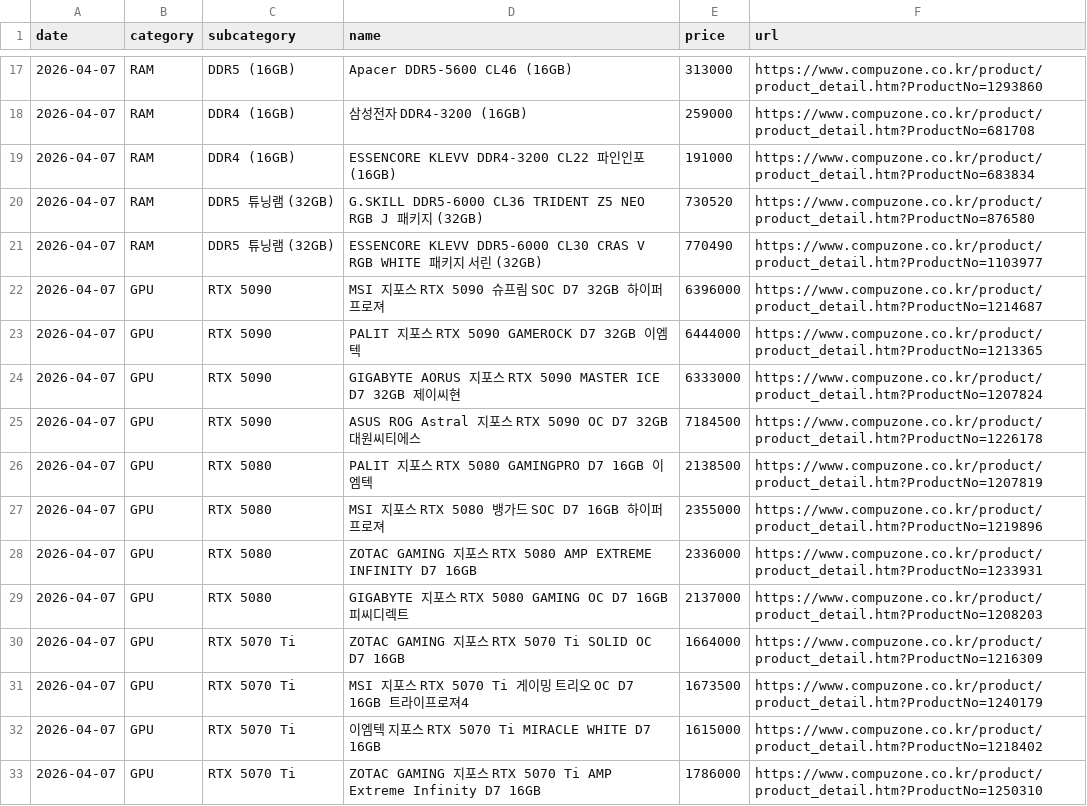
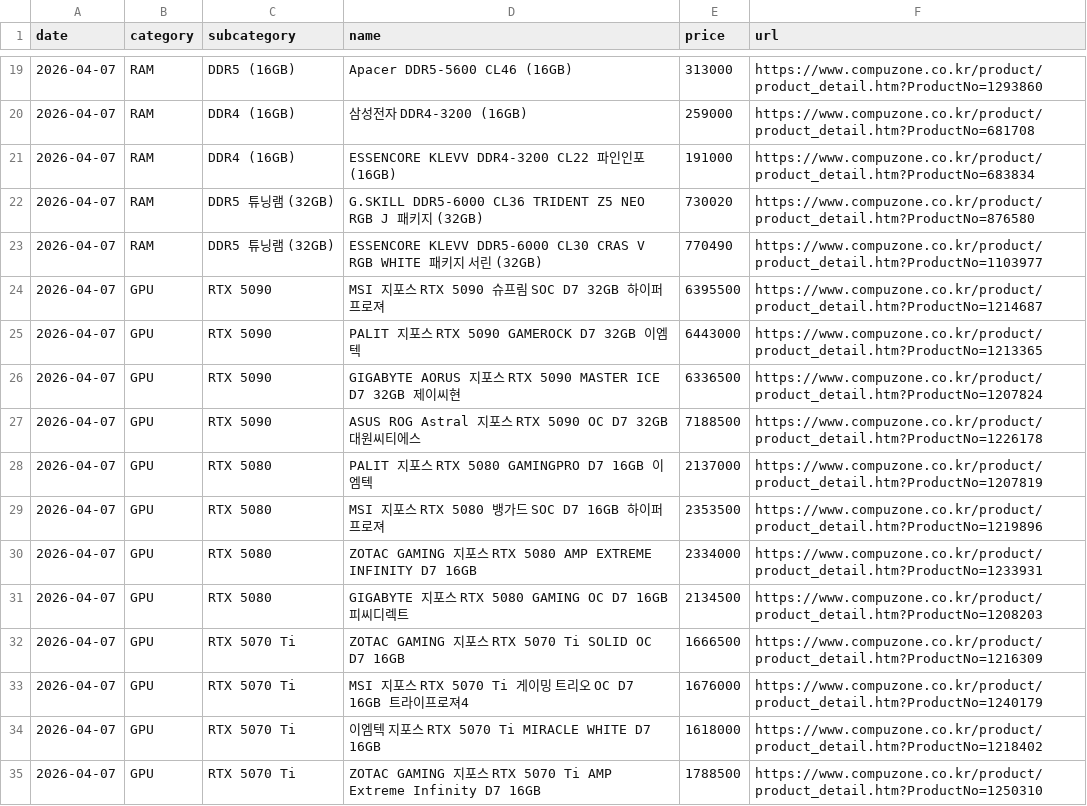
Before and after one commit to minsai-0211/tracker, a CSV file: data/compuzone/compuzone_2026-04-07.csv, drawn as a sheet; only a part is shown, gaps mark what is left out; the diff covers the shown part only.

```diff
--- a/data/compuzone/compuzone_2026-04-07.csv
+++ b/data/compuzone/compuzone_2026-04-07.csv
@@ -19,15 +21,15 @@
 2026-04-07,RAM,DDR4 (16GB),ESSENCORE KLEVV DDR4-3200 CL22 파인인포 (16GB),191000,https://www.compuzone.co.kr/product/product_detail.htm?ProductNo=683834
-2026-04-07,RAM,DDR5 튜닝램 (32GB),G.SKILL DDR5-6000 CL36 TRIDENT Z5 NEO RGB J 패키지 (32GB),730520,https://www.compuzone.co.kr/product/product_detail.htm?ProductNo=876580
+2026-04-07,RAM,DDR5 튜닝램 (32GB),G.SKILL DDR5-6000 CL36 TRIDENT Z5 NEO RGB J 패키지 (32GB),730020,https://www.compuzone.co.kr/product/product_detail.htm?ProductNo=876580
 2026-04-07,RAM,DDR5 튜닝램 (32GB),ESSENCORE KLEVV DDR5-6000 CL30 CRAS V RGB WHITE 패키지 서린 (32GB),770490,https://www.compuzone.co.kr/product/product_detail.htm?ProductNo=1103977
-2026-04-07,GPU,RTX 5090,MSI 지포스 RTX 5090 슈프림 SOC D7 32GB 하이퍼프로져,6396000,https://www.compuzone.co.kr/product/product_detail.htm?ProductNo=1214687
-2026-04-07,GPU,RTX 5090,PALIT 지포스 RTX 5090 GAMEROCK D7 32GB 이엠텍,6444000,https://www.compuzone.co.kr/product/product_detail.htm?ProductNo=1213365
-2026-04-07,GPU,RTX 5090,GIGABYTE AORUS 지포스 RTX 5090 MASTER ICE D7 32GB 제이씨현,6333000,https://www.compuzone.co.kr/product/product_detail.htm?ProductNo=1207824
-2026-04-07,GPU,RTX 5090,ASUS ROG Astral 지포스 RTX 5090 OC D7 32GB 대원씨티에스,7184500,https://www.compuzone.co.kr/product/product_detail.htm?ProductNo=1226178
-2026-04-07,GPU,RTX 5080,PALIT 지포스 RTX 5080 GAMINGPRO D7 16GB 이엠텍,2138500,https://www.compuzone.co.kr/product/product_detail.htm?ProductNo=1207819
-2026-04-07,GPU,RTX 5080,MSI 지포스 RTX 5080 뱅가드 SOC D7 16GB 하이퍼프로져,2355000,https://www.compuzone.co.kr/product/product_detail.htm?ProductNo=1219896
-2026-04-07,GPU,RTX 5080,ZOTAC GAMING 지포스 RTX 5080 AMP EXTREME INFINITY D7 16GB,2336000,https://www.compuzone.co.kr/product/product_detail.htm?ProductNo=1233931
-2026-04-07,GPU,RTX 5080,GIGABYTE 지포스 RTX 5080 GAMING OC D7 16GB 피씨디렉트,2137000,https://www.compuzone.co.kr/product/product_detail.htm?ProductNo=1208203
-2026-04-07,GPU,RTX 5070 Ti,ZOTAC GAMING 지포스 RTX 5070 Ti SOLID OC D7 16GB,1664000,https://www.compuzone.co.kr/product/product_detail.htm?ProductNo=1216309
-2026-04-07,GPU,RTX 5070 Ti,MSI 지포스 RTX 5070 Ti 게이밍 트리오 OC D7 16GB 트라이프로져4,1673500,https://www.compuzone.co.kr/product/product_detail.htm?ProductNo=1240179
-2026-04-07,GPU,RTX 5070 Ti,이엠텍 지포스 RTX 5070 Ti MIRACLE WHITE D7 16GB,1615000,https://www.compuzone.co.kr/product/product_detail.htm?ProductNo=1218402
-2026-04-07,GPU,RTX 5070 Ti,ZOTAC GAMING 지포스 RTX 5070 Ti AMP Extreme Infinity D7 16GB,1786000,https://www.compuzone.co.kr/product/product_detail.htm?ProductNo=1250310
+2026-04-07,GPU,RTX 5090,MSI 지포스 RTX 5090 슈프림 SOC D7 32GB 하이퍼프로져,6395500,https://www.compuzone.co.kr/product/product_detail.htm?ProductNo=1214687
+2026-04-07,GPU,RTX 5090,PALIT 지포스 RTX 5090 GAMEROCK D7 32GB 이엠텍,6443000,https://www.compuzone.co.kr/product/product_detail.htm?ProductNo=1213365
+2026-04-07,GPU,RTX 5090,GIGABYTE AORUS 지포스 RTX 5090 MASTER ICE D7 32GB 제이씨현,6336500,https://www.compuzone.co.kr/product/product_detail.htm?ProductNo=1207824
+2026-04-07,GPU,RTX 5090,ASUS ROG Astral 지포스 RTX 5090 OC D7 32GB 대원씨티에스,7188500,https://www.compuzone.co.kr/product/product_detail.htm?ProductNo=1226178
+2026-04-07,GPU,RTX 5080,PALIT 지포스 RTX 5080 GAMINGPRO D7 16GB 이엠텍,2137000,https://www.compuzone.co.kr/product/product_detail.htm?ProductNo=1207819
+2026-04-07,GPU,RTX 5080,MSI 지포스 RTX 5080 뱅가드 SOC D7 16GB 하이퍼프로져,2353500,https://www.compuzone.co.kr/product/product_detail.htm?ProductNo=1219896
+2026-04-07,GPU,RTX 5080,ZOTAC GAMING 지포스 RTX 5080 AMP EXTREME INFINITY D7 16GB,2334000,https://www.compuzone.co.kr/product/product_detail.htm?ProductNo=1233931
+2026-04-07,GPU,RTX 5080,GIGABYTE 지포스 RTX 5080 GAMING OC D7 16GB 피씨디렉트,2134500,https://www.compuzone.co.kr/product/product_detail.htm?ProductNo=1208203
+2026-04-07,GPU,RTX 5070 Ti,ZOTAC GAMING 지포스 RTX 5070 Ti SOLID OC D7 16GB,1666500,https://www.compuzone.co.kr/product/product_detail.htm?ProductNo=1216309
+2026-04-07,GPU,RTX 5070 Ti,MSI 지포스 RTX 5070 Ti 게이밍 트리오 OC D7 16GB 트라이프로져4,1676000,https://www.compuzone.co.kr/product/product_detail.htm?ProductNo=1240179
+2026-04-07,GPU,RTX 5070 Ti,이엠텍 지포스 RTX 5070 Ti MIRACLE WHITE D7 16GB,1618000,https://www.compuzone.co.kr/product/product_detail.htm?ProductNo=1218402
+2026-04-07,GPU,RTX 5070 Ti,ZOTAC GAMING 지포스 RTX 5070 Ti AMP Extreme Infinity D7 16GB,1788500,https://www.compuzone.co.kr/product/product_detail.htm?ProductNo=1250310
```
Also changed, not shown: 2 added rows and 22 edited cells elsewhere in this file, data/danawa/danawa_2026-04-07.csv, data/gpu_group_summary/gpu_group_summary_2026-04-07.csv, 3 other files.
